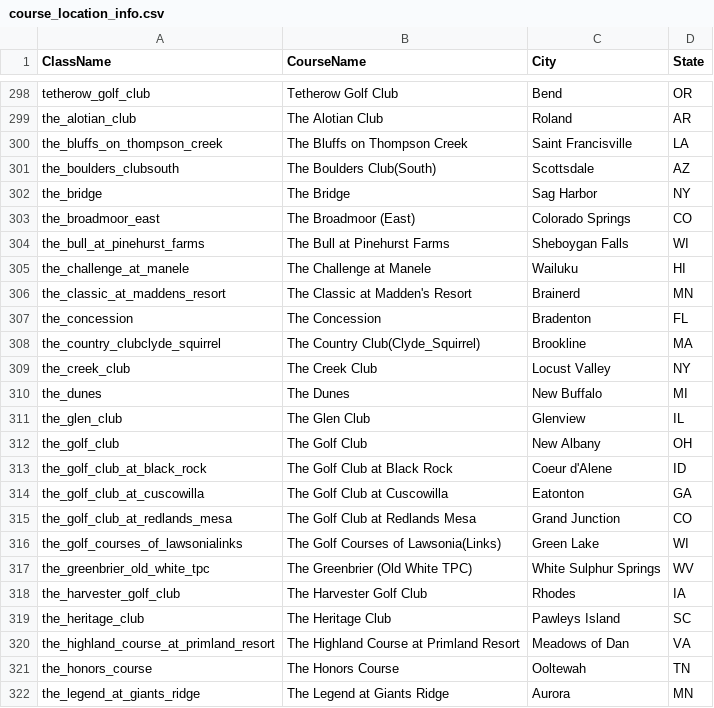
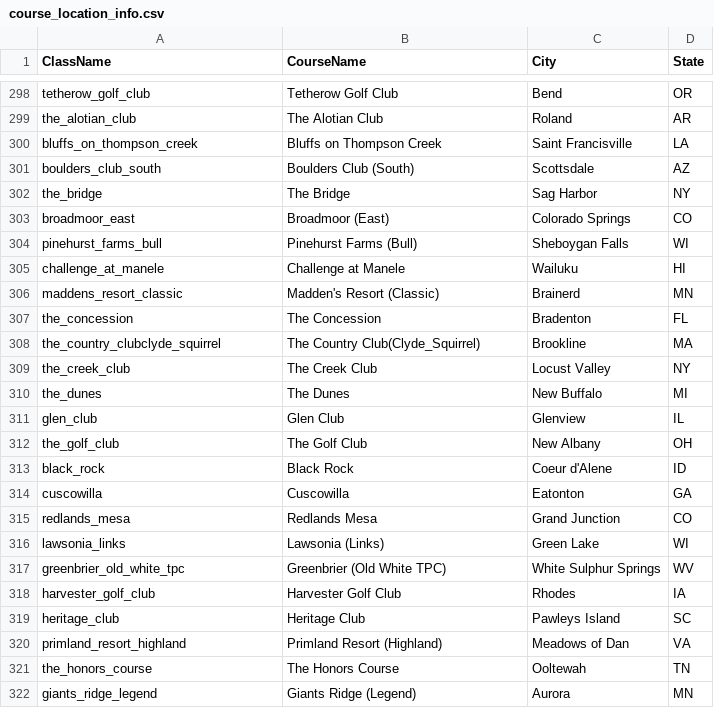
Before and after one commit to jkulas12/golf_course_ranking_visualization, a CSV file: Data/supplemental/course_location_info.csv, drawn as a sheet; only a part is shown, gaps mark what is left out; the diff covers the shown part only.

```diff
--- a/Data/supplemental/course_location_info.csv
+++ b/Data/supplemental/course_location_info.csv
@@ -299,9 +299,9 @@ tetherow_golf_club,Tetherow Golf Club,Bend,OR
 the_alotian_club,The Alotian Club,Roland,AR
-the_bluffs_on_thompson_creek,The Bluffs on Thompson Creek,Saint Francisville,LA
-the_boulders_clubsouth,The Boulders Club(South),Scottsdale,AZ
+bluffs_on_thompson_creek,Bluffs on Thompson Creek,Saint Francisville,LA
+boulders_club_south,Boulders Club (South),Scottsdale,AZ
 the_bridge,The Bridge,Sag Harbor,NY
-the_broadmoor_east,The Broadmoor (East),Colorado Springs,CO
-the_bull_at_pinehurst_farms,The Bull at Pinehurst Farms,Sheboygan Falls,WI
-the_challenge_at_manele,The Challenge at Manele,Wailuku,HI
-the_classic_at_maddens_resort,The Classic at Madden's Resort,Brainerd,MN
+broadmoor_east,Broadmoor (East),Colorado Springs,CO
+pinehurst_farms_bull,Pinehurst Farms (Bull),Sheboygan Falls,WI
+challenge_at_manele,Challenge at Manele,Wailuku,HI
+maddens_resort_classic,Madden's Resort (Classic),Brainerd,MN
 the_concession,The Concession,Bradenton,FL
@@ -310,13 +310,13 @@ the_creek_club,The Creek Club,Locust Valley,NY
 the_dunes,The Dunes,New Buffalo,MI
-the_glen_club,The Glen Club,Glenview,IL
+glen_club,Glen Club,Glenview,IL
 the_golf_club,The Golf Club,New Albany,OH
-the_golf_club_at_black_rock,The Golf Club at Black Rock,Coeur d'Alene,ID
-the_golf_club_at_cuscowilla,The Golf Club at Cuscowilla,Eatonton,GA
-the_golf_club_at_redlands_mesa,The Golf Club at Redlands Mesa,Grand Junction,CO
-the_golf_courses_of_lawsonialinks,The Golf Courses of Lawsonia(Links),Green Lake,WI
-the_greenbrier_old_white_tpc,The Greenbrier (Old White TPC),White Sulphur Springs,WV
-the_harvester_golf_club,The Harvester Golf Club,Rhodes,IA
-the_heritage_club,The Heritage Club,Pawleys Island,SC
-the_highland_course_at_primland_resort,The Highland Course at Primland Resort,Meadows of Dan,VA
+black_rock,Black Rock,Coeur d'Alene,ID
+cuscowilla,Cuscowilla,Eatonton,GA
+redlands_mesa,Redlands Mesa,Grand Junction,CO
+lawsonia_links,Lawsonia (Links),Green Lake,WI
+greenbrier_old_white_tpc,Greenbrier (Old White TPC),White Sulphur Springs,WV
+harvester_golf_club,Harvester Golf Club,Rhodes,IA
+heritage_club,Heritage Club,Pawleys Island,SC
+primland_resort_highland,Primland Resort (Highland),Meadows of Dan,VA
 the_honors_course,The Honors Course,Ooltewah,TN
-the_legend_at_giants_ridge,The Legend at Giants Ridge,Aurora,MN
+giants_ridge_legend,Giants Ridge (Legend),Aurora,MN
```
Also changed, not shown: 20 edited cells elsewhere in this file, Data/supplemental/slopeRatingYardageData.csv, 55 other files.
